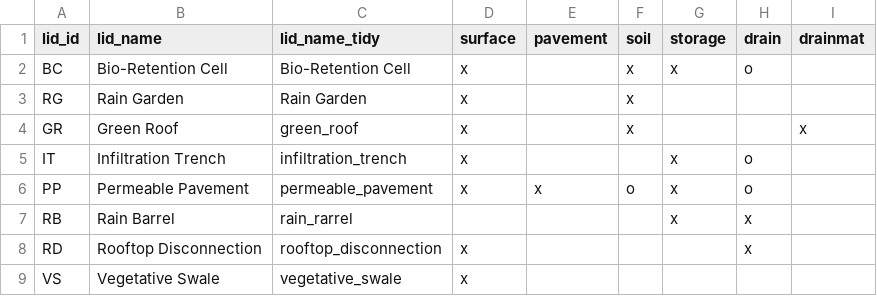
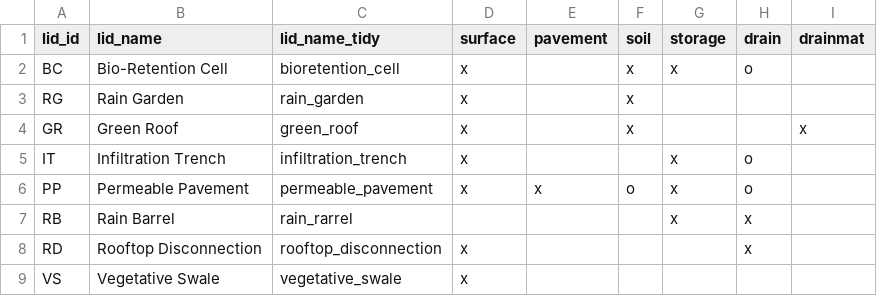
Before and after one commit to KWB-R/kwb.swmm, a CSV file: inst/extdata/lid/required_parameteristion.csv, drawn as a sheet.

Commit message:
Fix "tidy" names (used in "keys.lid")

```diff
--- a/inst/extdata/lid/required_parameteristion.csv
+++ b/inst/extdata/lid/required_parameteristion.csv
@@ -1,4 +1,4 @@
 lid_id,lid_name,lid_name_tidy,surface,pavement,soil,storage,drain,drainmat
-BC,Bio-Retention Cell,Bio-Retention Cell,x,,x,x,o,
-RG,Rain Garden,Rain Garden,x,,x,,,
+BC,Bio-Retention Cell,bioretention_cell,x,,x,x,o,
+RG,Rain Garden,rain_garden,x,,x,,,
 GR,Green Roof,green_roof,x,,x,,,x
```
